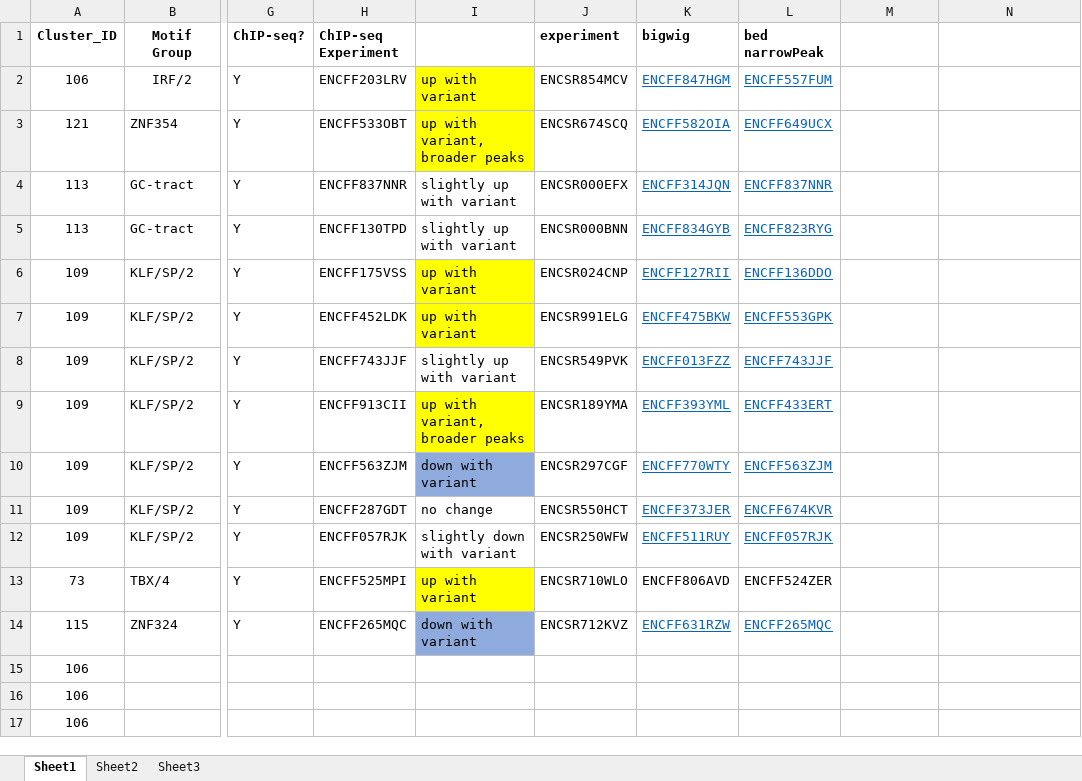
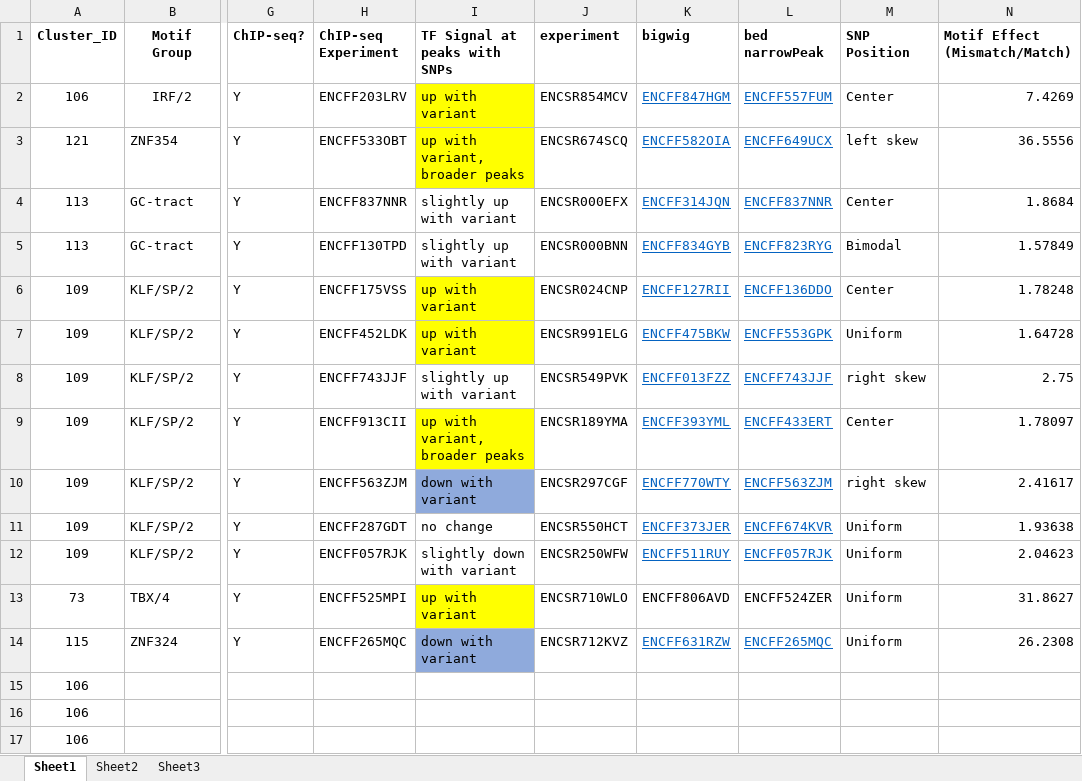
Before and after one commit to twang15/K562-Analysis, an Excel workbook: Tao_Enrichment_080621_github.xlsx, sheet Sheet1, drawn as a sheet; only a part is shown, gaps mark what is left out; values as stored, in another font and other column widths than the file's, no borders; conditional formats not drawn; the diff names each change by its address in the sheet, - before the commit and + after, or states it on an @@ line.

Commit message:
updated Tao excel document with observation notes

```diff
--- a/Tao_Enrichment_080621_github.xlsx (sheet Sheet1)
+++ b/Tao_Enrichment_080621_github.xlsx (sheet Sheet1)
-I1: (empty)
+I1: TF Signal at peaks with SNPs
-M1: (empty)
+M1: SNP Position
-N1: (empty)
+N1: Motif Effect (Mismatch/Match)
-M2 (SNP Position): (empty)
+M2 (SNP Position): Center
-N2 (Motif Effect (Mismatch/Match)): (empty)
+N2 (Motif Effect (Mismatch/Match)): 7.4269
-M3 (SNP Position): (empty)
+M3 (SNP Position): left skew
-N3 (Motif Effect (Mismatch/Match)): (empty)
+N3 (Motif Effect (Mismatch/Match)): 36.5556
-M4 (SNP Position): (empty)
+M4 (SNP Position): Center
-N4 (Motif Effect (Mismatch/Match)): (empty)
+N4 (Motif Effect (Mismatch/Match)): 1.8684
-M5 (SNP Position): (empty)
+M5 (SNP Position): Bimodal
-N5 (Motif Effect (Mismatch/Match)): (empty)
+N5 (Motif Effect (Mismatch/Match)): 1.57849
-M6 (SNP Position): (empty)
+M6 (SNP Position): Center
-N6 (Motif Effect (Mismatch/Match)): (empty)
+N6 (Motif Effect (Mismatch/Match)): 1.78248
-M7 (SNP Position): (empty)
+M7 (SNP Position): Uniform
-N7 (Motif Effect (Mismatch/Match)): (empty)
+N7 (Motif Effect (Mismatch/Match)): 1.64728
-M8 (SNP Position): (empty)
+M8 (SNP Position): right skew
-N8 (Motif Effect (Mismatch/Match)): (empty)
+N8 (Motif Effect (Mismatch/Match)): 2.75
-M9 (SNP Position): (empty)
+M9 (SNP Position): Center
-N9 (Motif Effect (Mismatch/Match)): (empty)
+N9 (Motif Effect (Mismatch/Match)): 1.78097
-M10 (SNP Position): (empty)
+M10 (SNP Position): right skew
-N10 (Motif Effect (Mismatch/Match)): (empty)
+N10 (Motif Effect (Mismatch/Match)): 2.41617
-M11:M14 (SNP Position): (empty)
+M11:M14 (SNP Position): Uniform
-N11 (Motif Effect (Mismatch/Match)): (empty)
+N11 (Motif Effect (Mismatch/Match)): 1.93638
-N12 (Motif Effect (Mismatch/Match)): (empty)
+N12 (Motif Effect (Mismatch/Match)): 2.04623
-N13 (Motif Effect (Mismatch/Match)): (empty)
+N13 (Motif Effect (Mismatch/Match)): 31.8627
-N14 (Motif Effect (Mismatch/Match)): (empty)
+N14 (Motif Effect (Mismatch/Match)): 26.2308
```
